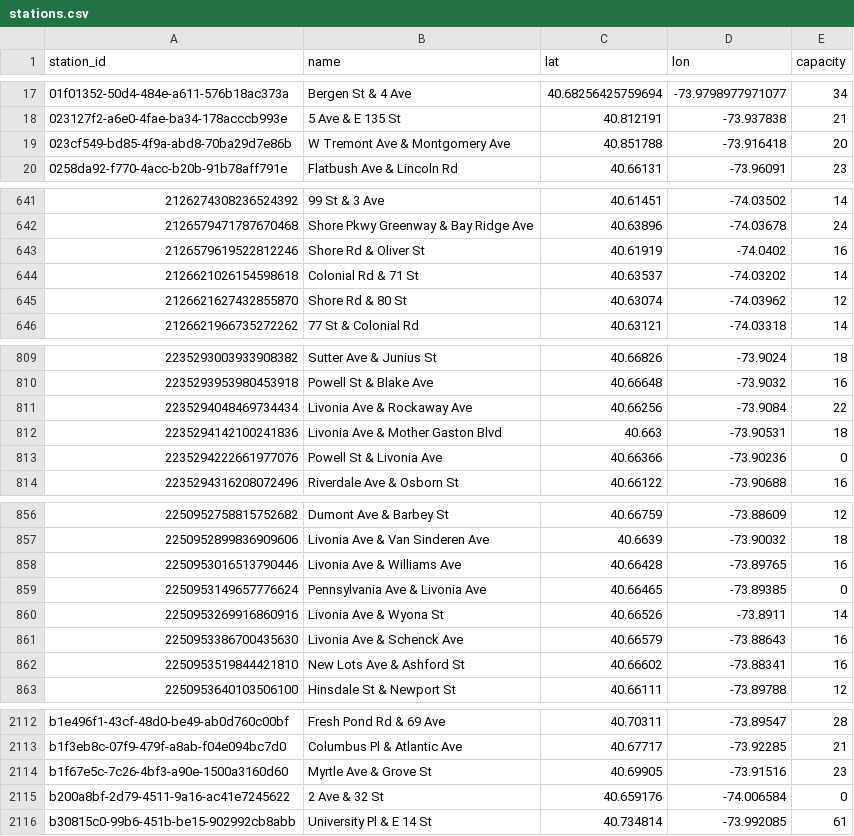
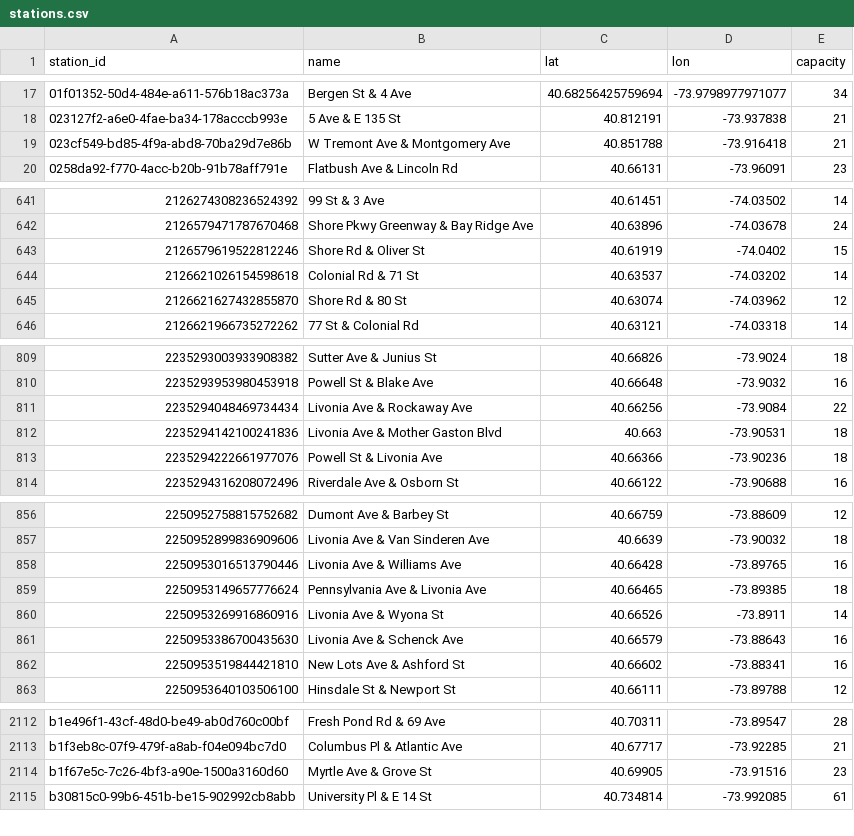
Before and after one commit to 1kbgz/crowdsource-datasets, a CSV file: bikeshare/citibike/stations.csv, drawn as a sheet; only a part is shown, gaps mark what is left out; the diff covers the shown part only.

Commit message:
chore: refresh datasets (2026-11-18)

```diff
--- a/bikeshare/citibike/stations.csv
+++ b/bikeshare/citibike/stations.csv
@@ -18,3 +18,3 @@ station_id,name,lat,lon,capacity
 023127f2-a6e0-4fae-ba34-178acccb993e,5 Ave & E 135 St,40.812191,-73.937838,21
-023cf549-bd85-4f9a-abd8-70ba29d7e86b,W Tremont Ave & Montgomery Ave,40.851788,-73.916418,20
+023cf549-bd85-4f9a-abd8-70ba29d7e86b,W Tremont Ave & Montgomery Ave,40.851788,-73.916418,21
 0258da92-f770-4acc-b20b-91b78aff791e,Flatbush Ave & Lincoln Rd,40.66131,-73.96091,23
@@ -642,3 +642,3 @@ station_id,name,lat,lon,capacity
 2126579471787670468,Shore Pkwy Greenway & Bay Ridge Ave,40.63896,-74.03678,24
-2126579619522812246,Shore Rd & Oliver St,40.61919,-74.0402,16
+2126579619522812246,Shore Rd & Oliver St,40.61919,-74.0402,15
 2126621026154598618,Colonial Rd & 71 St,40.63537,-74.03202,14
@@ -812,3 +812,3 @@ station_id,name,lat,lon,capacity
 2235294142100241836,Livonia Ave & Mother Gaston Blvd,40.663,-73.90531,18
-2235294222661977076,Powell St & Livonia Ave,40.66366,-73.90236,0
+2235294222661977076,Powell St & Livonia Ave,40.66366,-73.90236,18
 2235294316208072496,Riverdale Ave & Osborn St,40.66122,-73.90688,16
@@ -858,3 +858,3 @@ station_id,name,lat,lon,capacity
 2250953016513790446,Livonia Ave & Williams Ave,40.66428,-73.89765,16
-2250953149657776624,Pennsylvania Ave & Livonia Ave,40.66465,-73.89385,0
+2250953149657776624,Pennsylvania Ave & Livonia Ave,40.66465,-73.89385,18
 2250953269916860916,Livonia Ave & Wyona St,40.66526,-73.8911,14
@@ -2114,3 +2114,2 @@ b1f3eb8c-07f9-479f-a8ab-f04e094bc7d0,Columbus Pl & Atlantic Ave,40.67717,-73.922
 b1f67e5c-7c26-4bf3-a90e-1500a3160d60,Myrtle Ave & Grove St,40.69905,-73.91516,23
-b200a8bf-2d79-4511-9a16-ac41e7245622,2 Ave & 32 St,40.659176,-74.006584,0
 b30815c0-99b6-451b-be15-902992cb8abb,University Pl & E 14 St,40.734814,-73.992085,61
```
Also changed, not shown: 5 edited cells elsewhere in this file.
